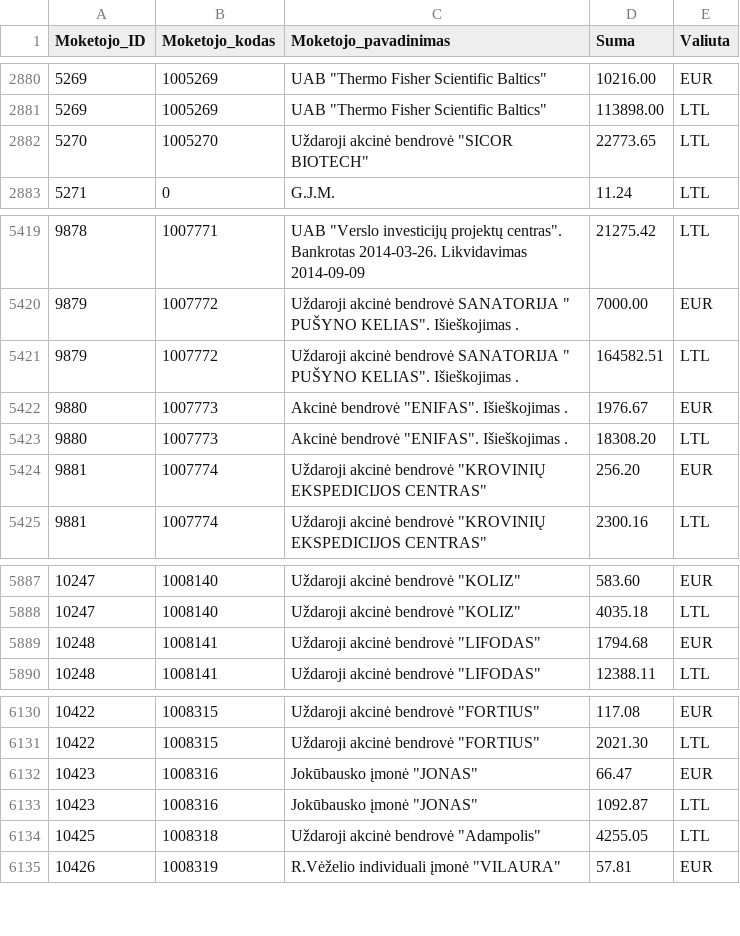
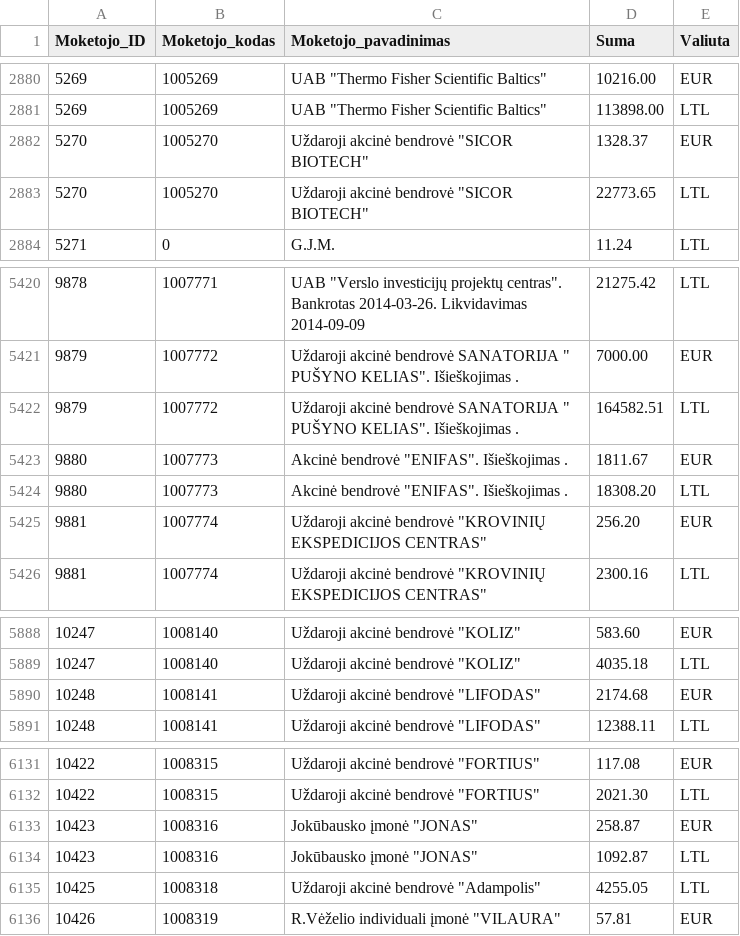
Before and after one commit to vilnius/zemesnuomossutartys, a TSV file: data/Sumos.tsv, drawn as a sheet; only a part is shown, gaps mark what is left out.

Commit message:
update

```diff
--- a/data/Sumos.tsv
+++ b/data/Sumos.tsv
@@ -2881,2 +2881,3 @@
 5269	1005269	UAB "Thermo Fisher Scientific Baltics"	113898.00	LTL
+5270	1005270	Uždaroji akcinė bendrovė "SICOR BIOTECH"	1328.37	EUR
 5270	1005270	Uždaroji akcinė bendrovė "SICOR BIOTECH"	22773.65	LTL
@@ -5421,3 +5422,3 @@
 9879	1007772	Uždaroji akcinė bendrovė SANATORIJA " PUŠYNO KELIAS". Išieškojimas .	164582.51	LTL
-9880	1007773	Akcinė bendrovė "ENIFAS". Išieškojimas .	1976.67	EUR
+9880	1007773	Akcinė bendrovė "ENIFAS". Išieškojimas .	1811.67	EUR
 9880	1007773	Akcinė bendrovė "ENIFAS". Išieškojimas .	18308.20	LTL
@@ -5888,3 +5889,3 @@
 10247	1008140	Uždaroji akcinė bendrovė "KOLIZ"	4035.18	LTL
-10248	1008141	Uždaroji akcinė bendrovė "LIFODAS"	1794.68	EUR
+10248	1008141	Uždaroji akcinė bendrovė "LIFODAS"	2174.68	EUR
 10248	1008141	Uždaroji akcinė bendrovė "LIFODAS"	12388.11	LTL
@@ -6131,3 +6132,3 @@
 10422	1008315	Uždaroji akcinė bendrovė "FORTIUS"	2021.30	LTL
-10423	1008316	Jokūbausko įmonė "JONAS"	66.47	EUR
+10423	1008316	Jokūbausko įmonė "JONAS"	258.87	EUR
 10423	1008316	Jokūbausko įmonė "JONAS"	1092.87	LTL
```
